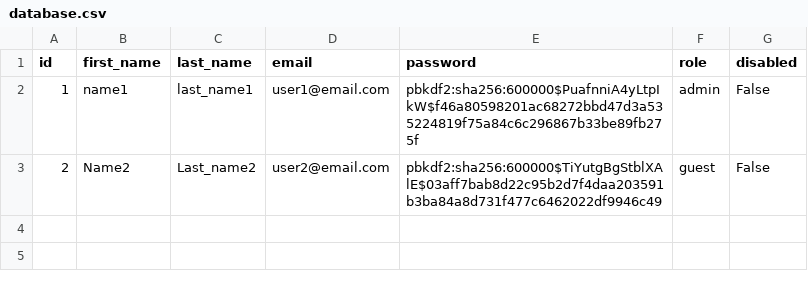
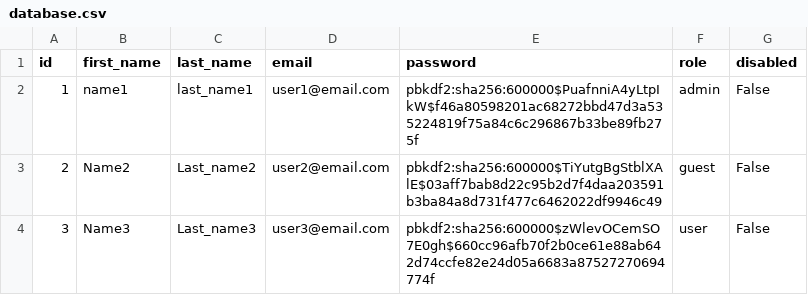
Before and after one commit to JdanielGA/CashFlow-APP, a CSV file: database/database.csv, drawn as a sheet; the diff names each change by its address in the sheet, - before the commit and + after, or states it on an @@ line.

Commit message:
Scope of roles added

```diff
--- a/database/database.csv
+++ b/database/database.csv
+row 4: 3 | Name3 | Last_name3 | user3@email.com | pbkdf2:sha256:600000$zWlevOCemSO7E0gh$660cc96afb70f2b0ce61e88ab642d74ccfe82e24d05a6683a87527270694774f | user | False
```
Also changed, not shown: 4 other files.
